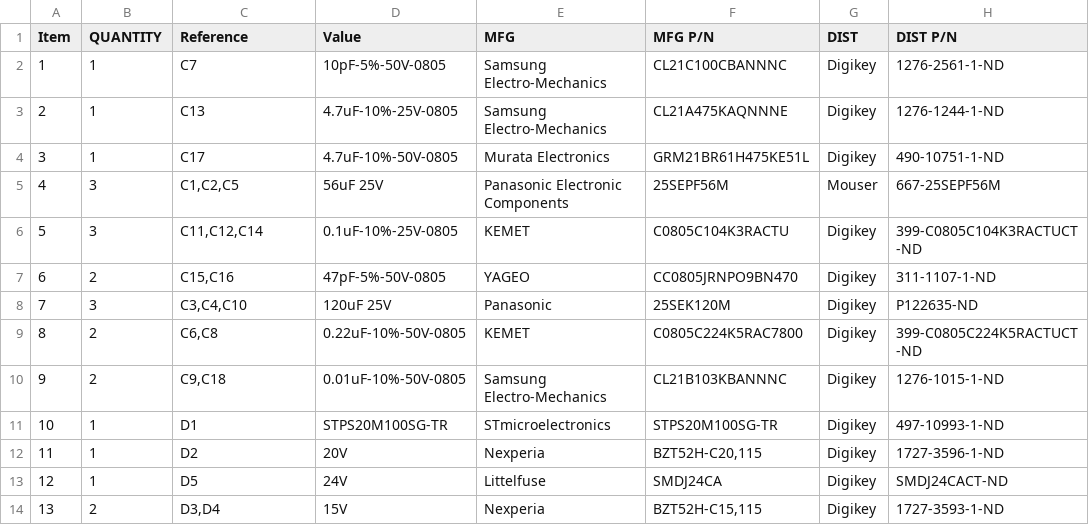
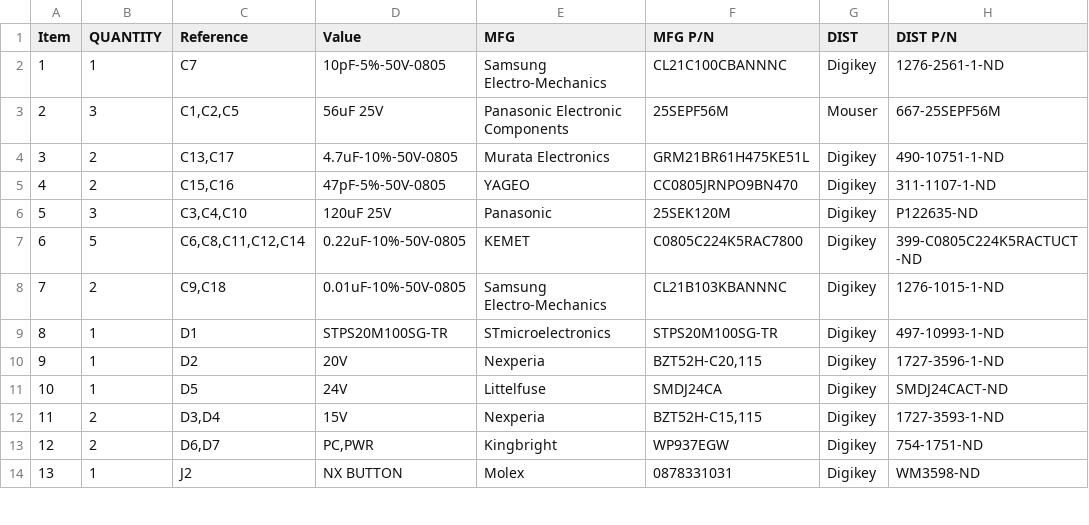
Before and after one commit to RealtimeRoboticsGroup/electrical, a CSV file: circuit-boards/NX-J401-Adapter-v5/Output-Files/Assembly-Files/NX-J401-Adapter-bom.csv, drawn as a sheet; only a part is shown; the shorter side is filled out with more unchanged rows; removed rows and columns are numbered as before the commit, all else as after; the diff names each change by its address in the sheet, - before the commit and + after, or states it on an @@ line.

Commit message:
Fix bom to reduce line items. Addd zip tie slots. Add 1.5mm tooling holes
Signed-off-by: Scott Berman <sgberman1@gmail.com>

```diff
--- a/circuit-boards/NX-J401-Adapter-v5/Output-Files/Assembly-Files/NX-J401-Adapter-bom.csv
+++ b/circuit-boards/NX-J401-Adapter-v5/Output-Files/Assembly-Files/NX-J401-Adapter-bom.csv
-row 3: 2 | 1 | C13 | 4.7uF-10%-25V-0805 | Samsung Electro-Mechanics | CL21A475KAQNNNE | Digikey | 1276-1244-1-ND
-row 4: 3 | 1 | C17 | 4.7uF-10%-50V-0805 | Murata Electronics | GRM21BR61H475KE51L | Digikey | 490-10751-1-ND
@@ column A (Item) renumbered from row 3 down @@
-row 6: 5 | 3 | C11,C12,C14 | 0.1uF-10%-25V-0805 | KEMET | C0805C104K3RACTU | Digikey | 399-C0805C104K3RACTUCT-ND
+row 4: 3 | 2 | C13,C17 | 4.7uF-10%-50V-0805 | Murata Electronics | GRM21BR61H475KE51L | Digikey | 490-10751-1-ND
-B7 (QUANTITY): 2
+B7 (QUANTITY): 5
-C7 (Reference): C6,C8
+C7 (Reference): C6,C8,C11,C12,C14
```
Also changed, not shown: 29 other files.
